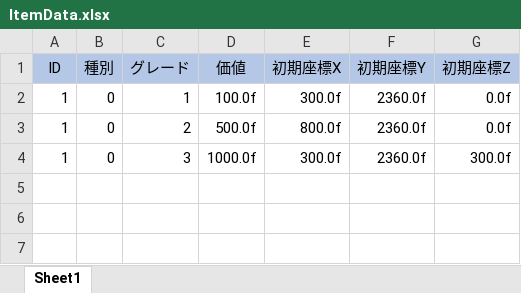
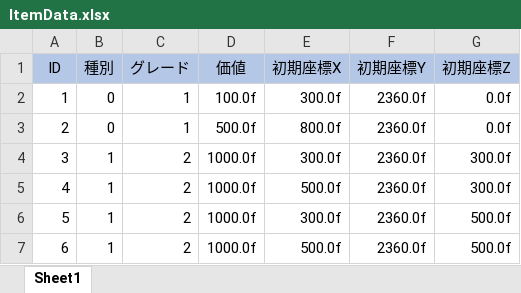
Before and after one commit to lllslimelll/AGS2026_Summer_GameDev, an Excel workbook: Data/Csv/ItemData.xlsx, sheet Sheet1, drawn as a sheet; values as stored, in another font and other column widths than the file's, no borders; the diff names each change by its address in the sheet, - before the commit and + after, or states it on an @@ line.

```diff
--- a/Data/Csv/ItemData.xlsx (sheet Sheet1)
+++ b/Data/Csv/ItemData.xlsx (sheet Sheet1)
-A3 (ID): 1
+A3 (ID): 2
-C3 (グレード): 2
+C3 (グレード): 1
-A4 (ID): 1
+A4 (ID): 3
-B4 (種別): 0
+B4 (種別): 1
-C4 (グレード): 3
+C4 (グレード): 2
+row 5: 4 | 1 | 2 | 1000.0f | 500.0f | 2360.0f | 300.0f
+row 6: 5 | 1 | 2 | 1000.0f | 300.0f | 2360.0f | 500.0f
+row 7: 6 | 1 | 2 | 1000.0f | 500.0f | 2360.0f | 500.0f
```
Also changed, not shown: 14 other files.
